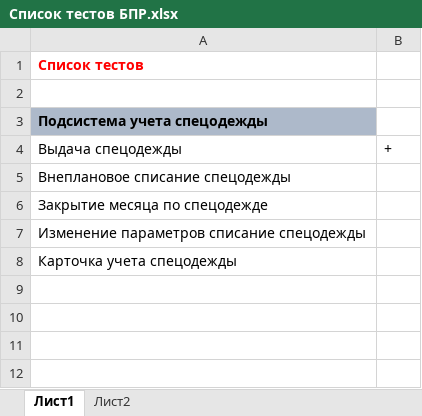
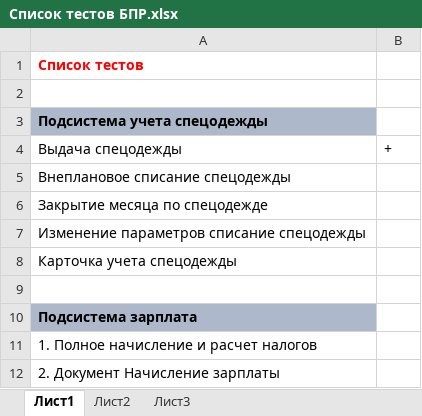
Before and after one commit to Lisi4ka19/PublicHost, an Excel workbook: Тесты БПР/Список тестов БПР.xlsx, sheet Лист1, drawn as a sheet; values as stored, in another font and other column widths than the file's, no borders; the diff names each change by its address in the sheet, - before the commit and + after, or states it on an @@ line.

```diff
--- a/Тесты БПР/Список тестов БПР.xlsx (sheet Лист1)
+++ b/Тесты БПР/Список тестов БПР.xlsx (sheet Лист1)
+sheet tab: Лист3
+row 9: (empty)
+row 10: Подсистема зарплата
+row 11: 1. Полное начисление и расчет налогов
+row 12: 2. Документ Начисление зарплаты
```
Also changed, not shown: 21 other files.
